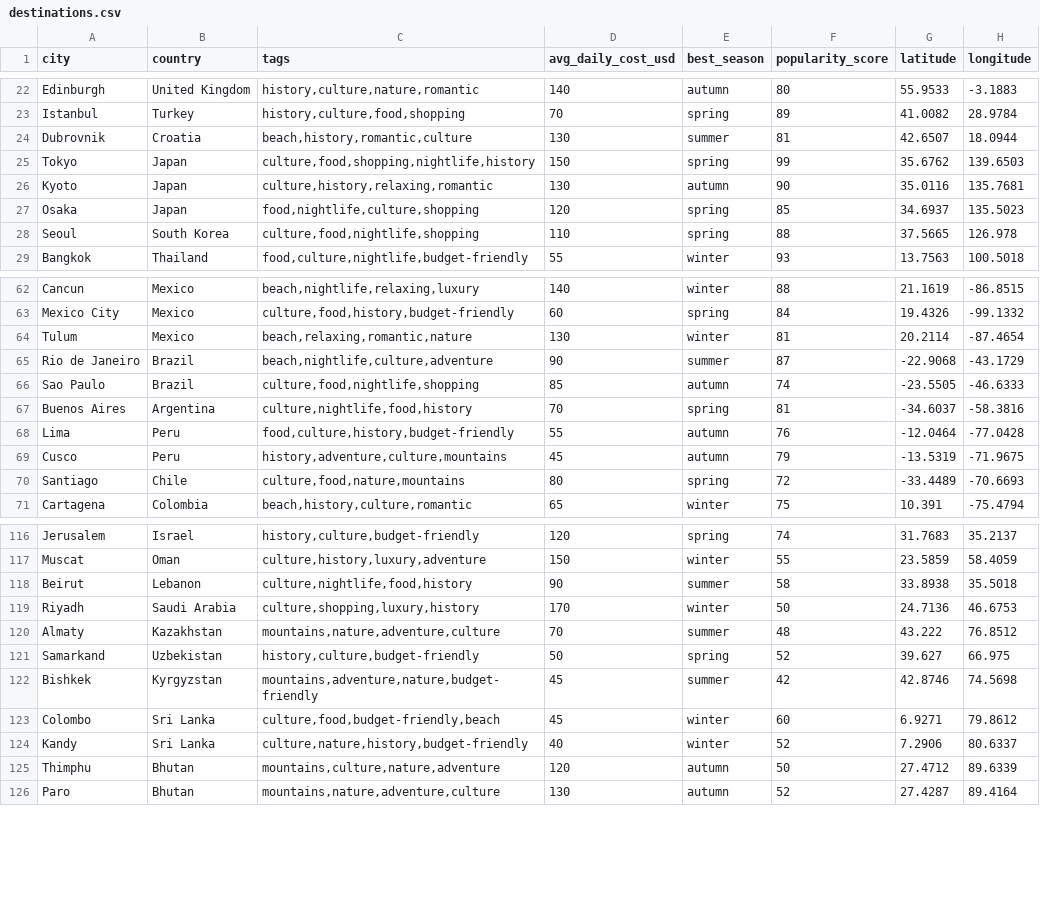
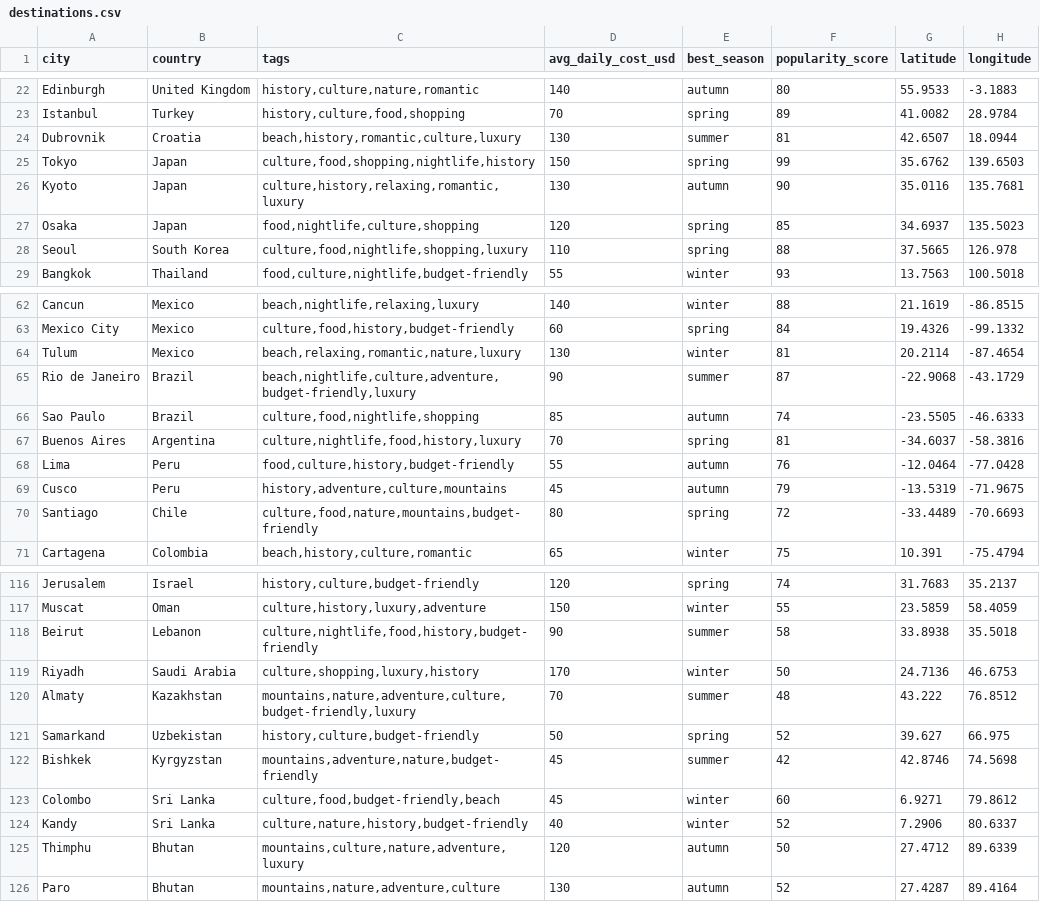
Before and after one commit to deevaskataria/ai_travel_planner, a CSV file: data/destinations.csv, drawn as a sheet; only a part is shown, gaps mark what is left out; the diff covers the shown part only.

```diff
--- a/data/destinations.csv
+++ b/data/destinations.csv
@@ -23,7 +23,7 @@ Edinburgh,United Kingdom,"history,culture,nature,romantic",140,autumn,80,55.9533
 Istanbul,Turkey,"history,culture,food,shopping",70,spring,89,41.0082,28.9784
-Dubrovnik,Croatia,"beach,history,romantic,culture",130,summer,81,42.6507,18.0944
+Dubrovnik,Croatia,"beach,history,romantic,culture,luxury",130,summer,81,42.6507,18.0944
 Tokyo,Japan,"culture,food,shopping,nightlife,history",150,spring,99,35.6762,139.6503
-Kyoto,Japan,"culture,history,relaxing,romantic",130,autumn,90,35.0116,135.7681
+Kyoto,Japan,"culture,history,relaxing,romantic,luxury",130,autumn,90,35.0116,135.7681
 Osaka,Japan,"food,nightlife,culture,shopping",120,spring,85,34.6937,135.5023
-Seoul,South Korea,"culture,food,nightlife,shopping",110,spring,88,37.5665,126.978
+Seoul,South Korea,"culture,food,nightlife,shopping,luxury",110,spring,88,37.5665,126.978
 Bangkok,Thailand,"food,culture,nightlife,budget-friendly",55,winter,93,13.7563,100.5018
@@ -63,9 +63,9 @@ Cancun,Mexico,"beach,nightlife,relaxing,luxury",140,winter,88,21.1619,-86.8515
 Mexico City,Mexico,"culture,food,history,budget-friendly",60,spring,84,19.4326,-99.1332
-Tulum,Mexico,"beach,relaxing,romantic,nature",130,winter,81,20.2114,-87.4654
-Rio de Janeiro,Brazil,"beach,nightlife,culture,adventure",90,summer,87,-22.9068,-43.1729
+Tulum,Mexico,"beach,relaxing,romantic,nature,luxury",130,winter,81,20.2114,-87.4654
+Rio de Janeiro,Brazil,"beach,nightlife,culture,adventure,budget-friendly,luxury",90,summer,87,-22.9068,-43.1729
 Sao Paulo,Brazil,"culture,food,nightlife,shopping",85,autumn,74,-23.5505,-46.6333
-Buenos Aires,Argentina,"culture,nightlife,food,history",70,spring,81,-34.6037,-58.3816
+Buenos Aires,Argentina,"culture,nightlife,food,history,luxury",70,spring,81,-34.6037,-58.3816
 Lima,Peru,"food,culture,history,budget-friendly",55,autumn,76,-12.0464,-77.0428
 Cusco,Peru,"history,adventure,culture,mountains",45,autumn,79,-13.5319,-71.9675
-Santiago,Chile,"culture,food,nature,mountains",80,spring,72,-33.4489,-70.6693
+Santiago,Chile,"culture,food,nature,mountains,budget-friendly",80,spring,72,-33.4489,-70.6693
 Cartagena,Colombia,"beach,history,culture,romantic",65,winter,75,10.391,-75.4794
@@ -117,5 +117,5 @@ Jerusalem,Israel,"history,culture,budget-friendly",120,spring,74,31.7683,35.2137
 Muscat,Oman,"culture,history,luxury,adventure",150,winter,55,23.5859,58.4059
-Beirut,Lebanon,"culture,nightlife,food,history",90,summer,58,33.8938,35.5018
+Beirut,Lebanon,"culture,nightlife,food,history,budget-friendly",90,summer,58,33.8938,35.5018
 Riyadh,Saudi Arabia,"culture,shopping,luxury,history",170,winter,50,24.7136,46.6753
-Almaty,Kazakhstan,"mountains,nature,adventure,culture",70,summer,48,43.222,76.8512
+Almaty,Kazakhstan,"mountains,nature,adventure,culture,budget-friendly,luxury",70,summer,48,43.222,76.8512
 Samarkand,Uzbekistan,"history,culture,budget-friendly",50,spring,52,39.627,66.975
@@ -124,3 +124,3 @@ Colombo,Sri Lanka,"culture,food,budget-friendly,beach",45,winter,60,6.9271,79.86
 Kandy,Sri Lanka,"culture,nature,history,budget-friendly",40,winter,52,7.2906,80.6337
-Thimphu,Bhutan,"mountains,culture,nature,adventure",120,autumn,50,27.4712,89.6339
+Thimphu,Bhutan,"mountains,culture,nature,adventure,luxury",120,autumn,50,27.4712,89.6339
 Paro,Bhutan,"mountains,nature,adventure,culture",130,autumn,52,27.4287,89.4164
```
Also changed, not shown: 8 edited cells elsewhere in this file, 3 other files.
